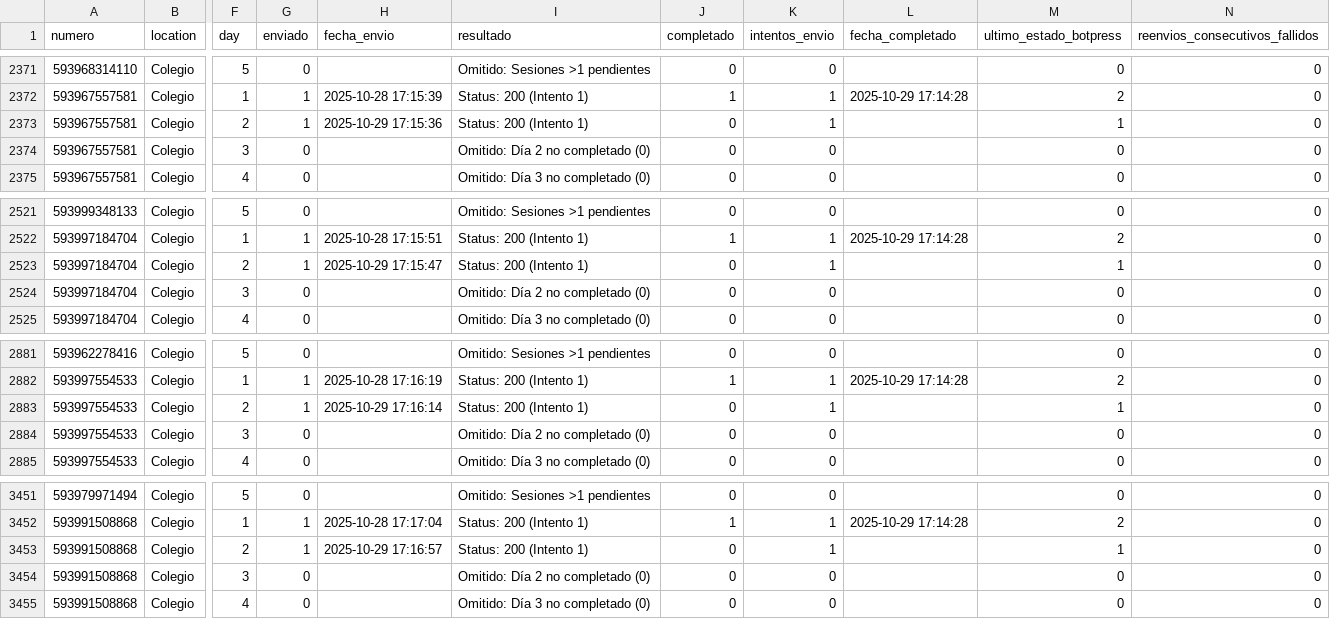
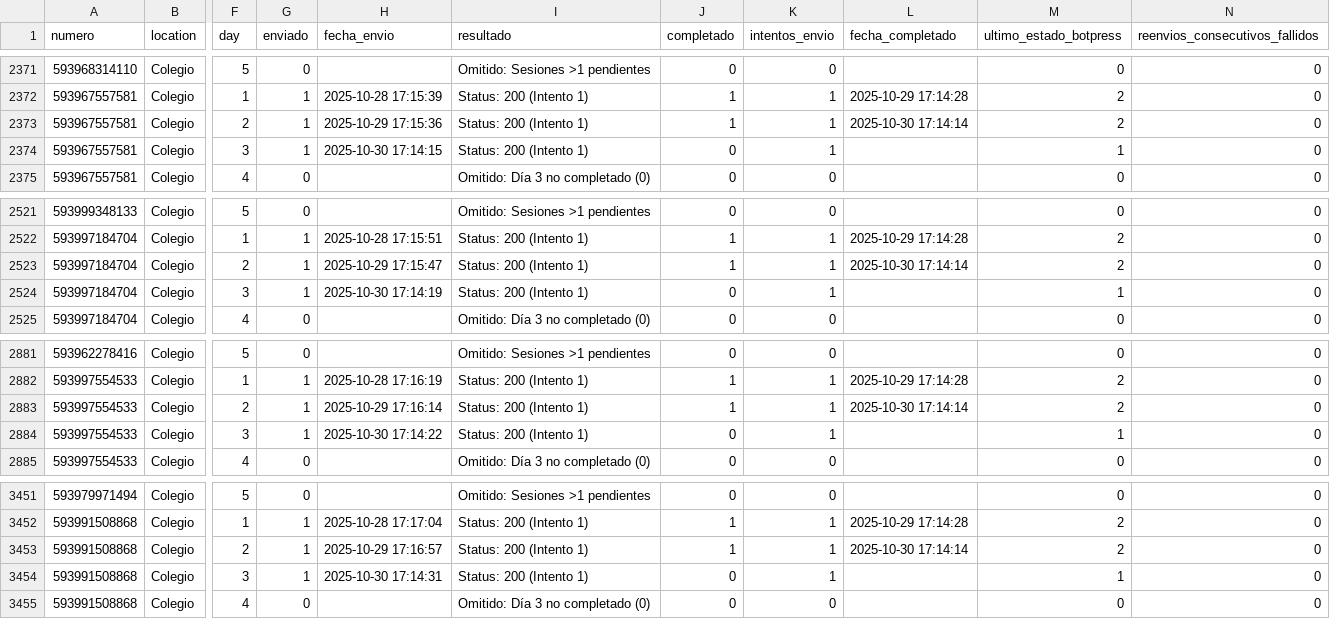
Before and after one commit to Rodato/AMA-Bot_automation, a CSV file: control_envios.csv, drawn as a sheet; only a part is shown, gaps mark what is left out; the diff covers the shown part only; the diff names each change by its address in the sheet, - before the commit and + after, or states it on an @@ line.

```diff
--- a/control_envios.csv
+++ b/control_envios.csv
-J2373 (completado): 0
+J2373 (completado): 1
-L2373 (fecha_completado): (empty)
+L2373 (fecha_completado): 2025-10-30 17:14:14
-M2373 (ultimo_estado_botpress): 1
+M2373 (ultimo_estado_botpress): 2
-G2374 (enviado): 0
+G2374 (enviado): 1
-H2374 (fecha_envio): (empty)
+H2374 (fecha_envio): 2025-10-30 17:14:15
-I2374 (resultado): Omitido: Día 2 no completado (0)
+I2374 (resultado): Status: 200 (Intento 1)
-K2374 (intentos_envio): 0
+K2374 (intentos_envio): 1
-M2374 (ultimo_estado_botpress): 0
+M2374 (ultimo_estado_botpress): 1
-J2523 (completado): 0
+J2523 (completado): 1
-L2523 (fecha_completado): (empty)
+L2523 (fecha_completado): 2025-10-30 17:14:14
-M2523 (ultimo_estado_botpress): 1
+M2523 (ultimo_estado_botpress): 2
-G2524 (enviado): 0
+G2524 (enviado): 1
-H2524 (fecha_envio): (empty)
+H2524 (fecha_envio): 2025-10-30 17:14:19
-I2524 (resultado): Omitido: Día 2 no completado (0)
+I2524 (resultado): Status: 200 (Intento 1)
-K2524 (intentos_envio): 0
+K2524 (intentos_envio): 1
-M2524 (ultimo_estado_botpress): 0
+M2524 (ultimo_estado_botpress): 1
-J2883 (completado): 0
+J2883 (completado): 1
-L2883 (fecha_completado): (empty)
+L2883 (fecha_completado): 2025-10-30 17:14:14
-M2883 (ultimo_estado_botpress): 1
+M2883 (ultimo_estado_botpress): 2
-G2884 (enviado): 0
+G2884 (enviado): 1
-H2884 (fecha_envio): (empty)
+H2884 (fecha_envio): 2025-10-30 17:14:22
-I2884 (resultado): Omitido: Día 2 no completado (0)
+I2884 (resultado): Status: 200 (Intento 1)
-K2884 (intentos_envio): 0
+K2884 (intentos_envio): 1
-M2884 (ultimo_estado_botpress): 0
+M2884 (ultimo_estado_botpress): 1
-J3453 (completado): 0
+J3453 (completado): 1
-L3453 (fecha_completado): (empty)
+L3453 (fecha_completado): 2025-10-30 17:14:14
-M3453 (ultimo_estado_botpress): 1
+M3453 (ultimo_estado_botpress): 2
-G3454 (enviado): 0
+G3454 (enviado): 1
-H3454 (fecha_envio): (empty)
+H3454 (fecha_envio): 2025-10-30 17:14:31
-I3454 (resultado): Omitido: Día 2 no completado (0)
+I3454 (resultado): Status: 200 (Intento 1)
-K3454 (intentos_envio): 0
+K3454 (intentos_envio): 1
-M3454 (ultimo_estado_botpress): 0
+M3454 (ultimo_estado_botpress): 1
```
Also changed, not shown: 58 edited cells elsewhere in this file, 1 other file.
